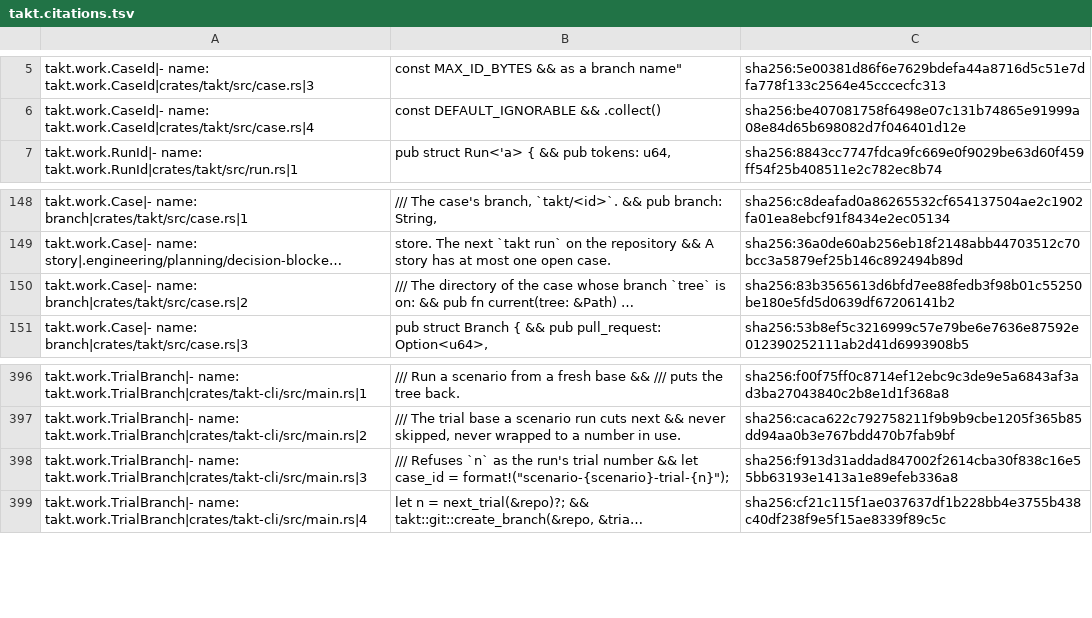
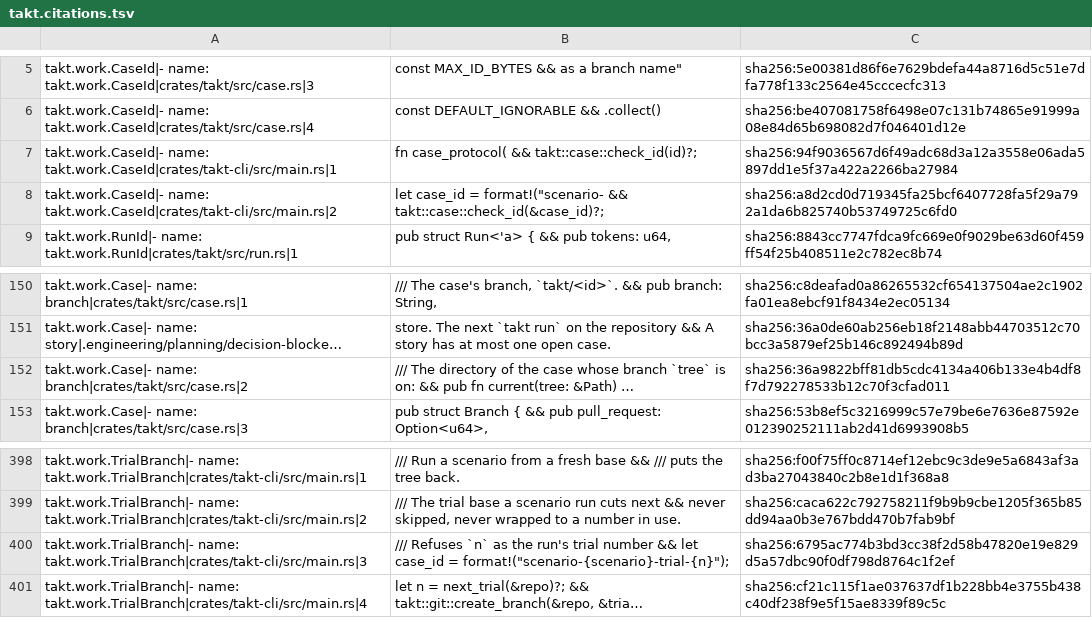
Before and after one commit to beyond10x/takt, a TSV file: ess/domains/takt.citations.tsv, drawn as a sheet; only a part is shown, gaps mark what is left out; long unchanged cells end in …; addresses are those after the commit; the diff names each change by its address in the sheet, - before the commit and + after, or states it on an @@ line.

```diff
--- a/ess/domains/takt.citations.tsv
+++ b/ess/domains/takt.citations.tsv
+row 7: takt.work.CaseId|- name: takt.work.CaseId|crates/takt-cli/src/main.rs|1 | fn case_protocol( && takt::case::check_id(id)?; | sha256:94f9036567d6f49adc68d3a12a3558e06ada5897dd1e5f37a422a2266ba27984
+row 8: takt.work.CaseId|- name: takt.work.CaseId|crates/takt-cli/src/main.rs|2 | let case_id = format!("scenario- && takt::case::check_id(&case_id)?; | sha256:a8d2cd0d719345fa25bcf6407728fa5f29a792a1da6b825740b53749725c6fd0
-C152: sha256:83b3565613d6bfd7ee88fedb3f98b01c55250be180e5fd5d0639df67206141b2
+C152: sha256:36a9822bff81db5cdc4134a406b133e4b4df8f7d792278533b12c70f3cfad011
-C400: sha256:f913d31addad847002f2614cba30f838c16e55bb63193e1413a1e89efeb336a8
+C400: sha256:6795ac774b3bd3cc38f2d58b47820e19e829d5a57dbc90f0df798d8764c1f2ef
```
Also changed, not shown: 6 other files.
